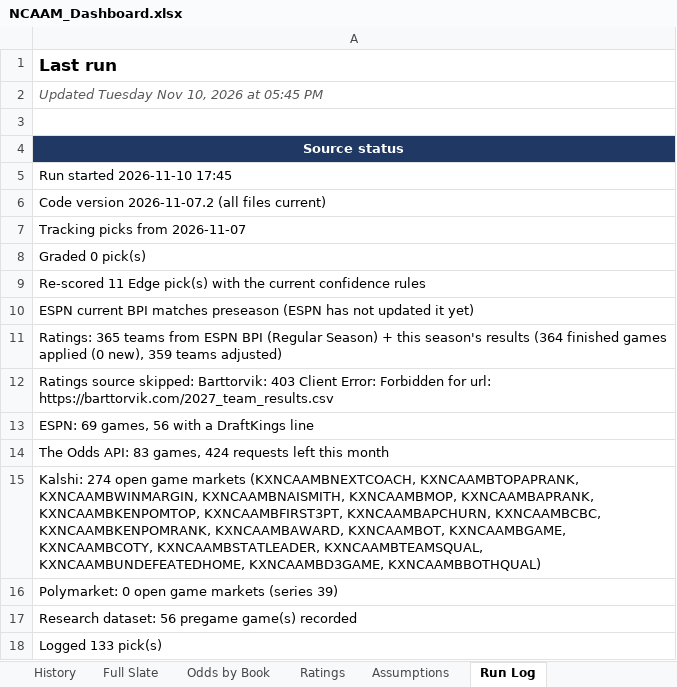
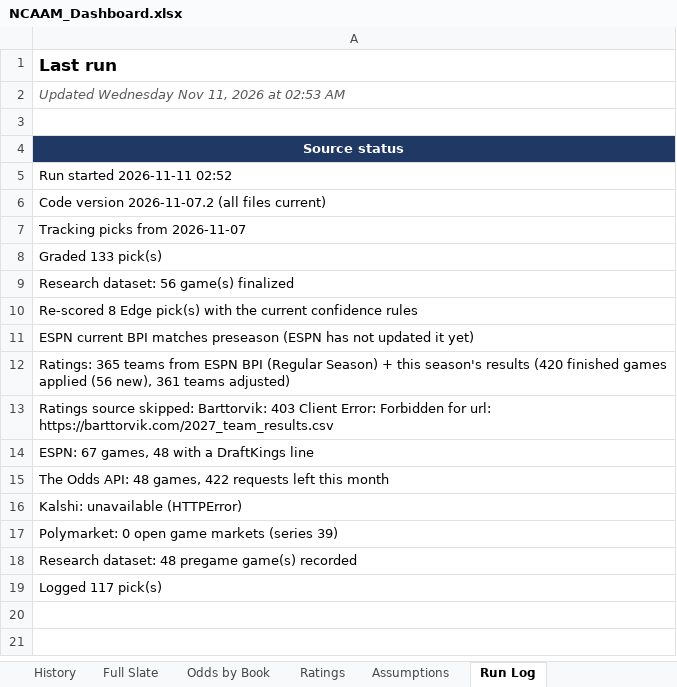
Before and after one commit to coltenmorris/ncaam-model, an Excel workbook: docs/NCAAM_Dashboard.xlsx, sheet Run Log, drawn as a sheet; values as stored, in another font and other column widths than the file's, no borders; addresses are those after the commit; the diff names each change by its address in the sheet, - before the commit and + after, or states it on an @@ line.

```diff
--- a/docs/NCAAM_Dashboard.xlsx (sheet Run Log)
+++ b/docs/NCAAM_Dashboard.xlsx (sheet Run Log)
-A2: Updated Tuesday Nov 10, 2026 at 05:45 PM
+A2: Updated Wednesday Nov 11, 2026 at 02:53 AM
-A5: Run started 2026-11-10 17:45
+A5: Run started 2026-11-11 02:52
-A8: Graded 0 pick(s)
+A8: Graded 133 pick(s)
-A9: Re-scored 11 Edge pick(s) with the current confidence rules
+A9: Research dataset: 56 game(s) finalized
+row 10: Re-scored 8 Edge pick(s) with the current confidence rules
-A12: …season's results (364 finished games applied (0 new), 359 teams adjusted)
+A12: …season's results (420 finished games applied (56 new), 361 teams adjusted)
-A14: ESPN: 69 games, 56 with a DraftKings line
+A14: ESPN: 67 games, 48 with a DraftKings line
-A15: …Odds API: 83 games, 424 requests left…
+A15: …Odds API: 48 games, 422 requests left…
-A16: Kalshi: 274 open game markets (KXNCAAMBNEXTCOACH, KXNCAAMBTOPAPRANK, KXNCAAMBWINMARGIN, KXNCAAMBNAISMITH, KXNCAAMBMOP, KXNCAAMBAPRANK, KXNCAAMBKENPOMTOP, KXNCAAMBFIRST3PT, KXNCAAMBAPCHURN, KXNCAAMBCBC, KXNCAAMBKENPOMRANK, KXNCAAMBAWARD, KXNCAAMBOT, KXNCAAMBGAME, KXNCAAMBCOTY, KXNCAAMBSTATLEADER, KXNCAAMBTEAMSQUAL, KXNCAAMBUNDEFEATEDHOME, KXNCAAMBD3GAME, KXNCAAMBBOTHQUAL)
+A16: Kalshi: unavailable (HTTPError)
-A18: Research dataset: 56 pregame game(s) recorded
+A18: Research dataset: 48 pregame game(s) recorded
-A19: Logged 133 pick(s)
+A19: Logged 117 pick(s)
```
Also changed, not shown: sheet Full Slate, sheet Odds by Book, sheet History, sheet Ratings, sheet Today, sheet Success Rate, charts or pictures, 8 other files.
